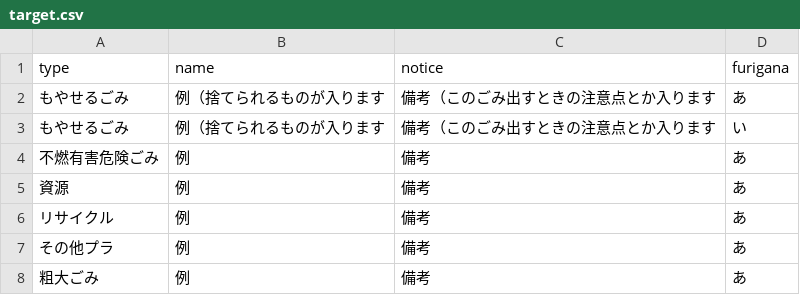
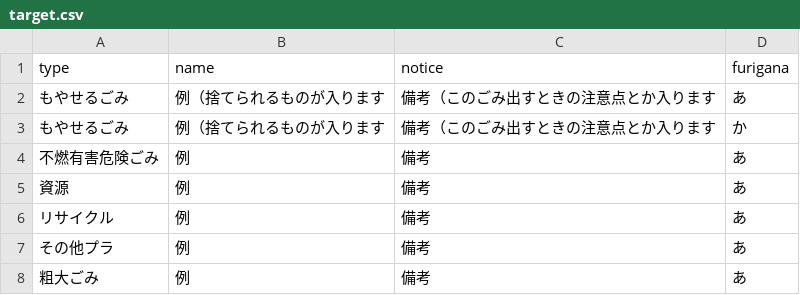
Before and after one commit to 50saisatte/5374, a CSV file: data/target.csv, drawn as a sheet.

Commit message:
Update target.csv

```diff
--- a/data/target.csv
+++ b/data/target.csv
@@ -2,3 +2,3 @@ type,name,notice,furigana
 もやせるごみ,例（捨てられるものが入ります,備考（このごみ出すときの注意点とか入ります,あ
-もやせるごみ,例（捨てられるものが入ります,備考（このごみ出すときの注意点とか入ります,い
+もやせるごみ,例（捨てられるものが入ります,備考（このごみ出すときの注意点とか入ります,か
 不燃有害危険ごみ,例,備考,あ
```
